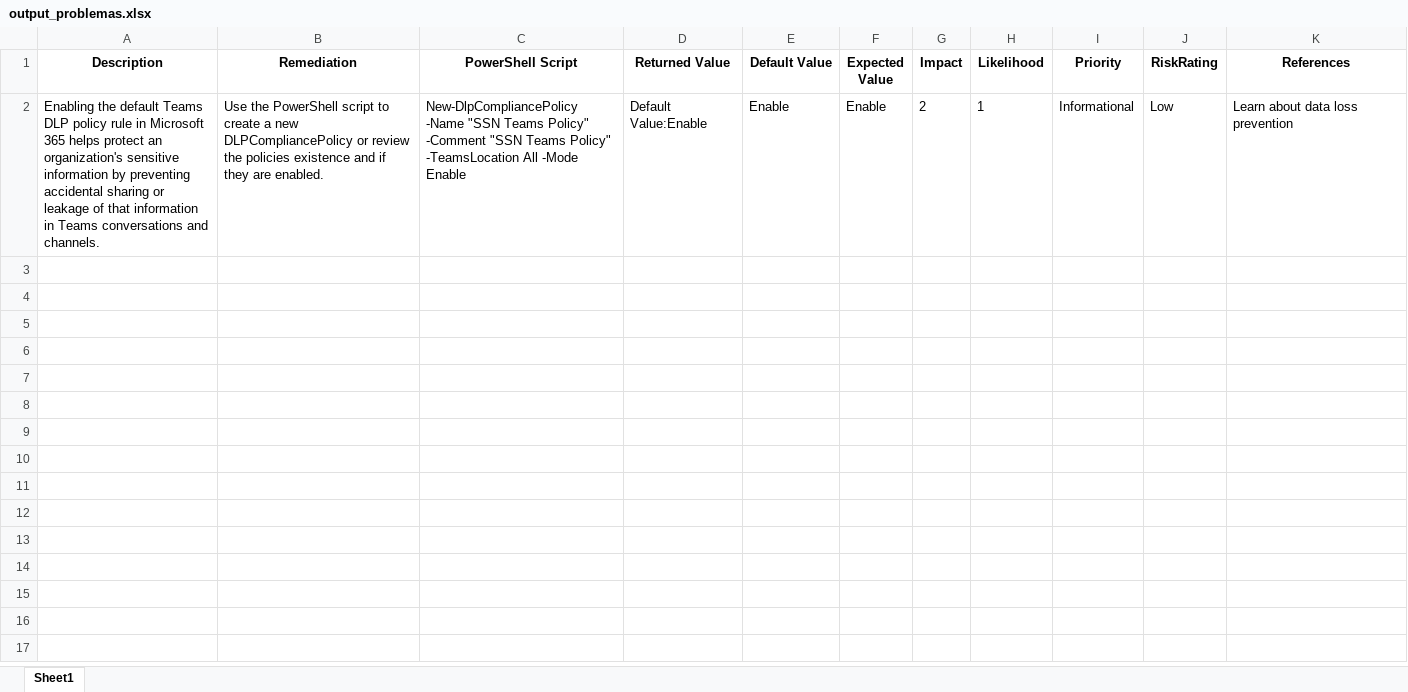
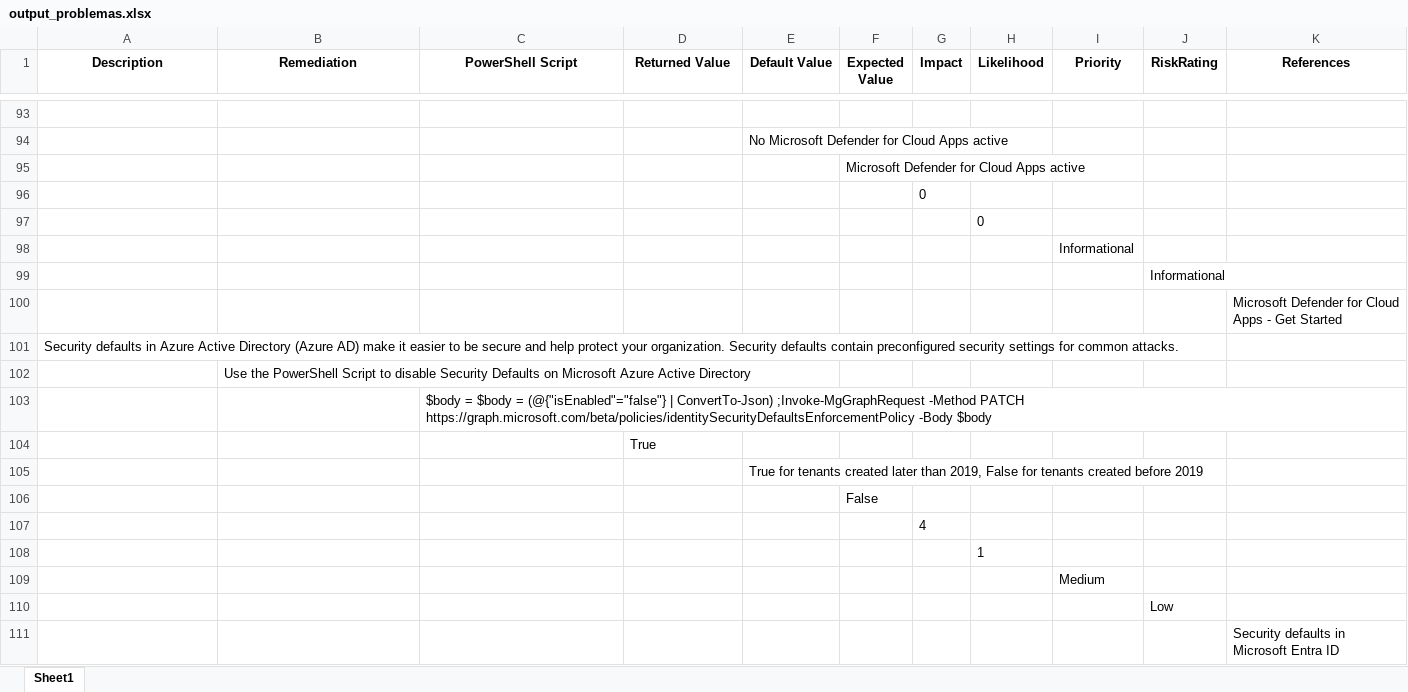
Before and after one commit to JMMARTINEZE/Scripts-Varios, an Excel workbook: html_to_excel/output_problemas.xlsx, sheet Sheet1, drawn as a sheet; only a part is shown, gaps mark what is left out; values as stored, in another font and other column widths than the file's, no borders; addresses are those after the commit; the diff covers the shown part only; the diff names each change by its address in the sheet, - before the commit and + after, or states it on an @@ line.

```diff
--- a/html_to_excel/output_problemas.xlsx (sheet Sheet1)
+++ b/html_to_excel/output_problemas.xlsx (sheet Sheet1)
-row 93: Enabling the default Teams DLP policy rule in Microsoft 365 helps protect an organization's sensitive information by preventing accidental sharing or leakage of that information in Teams conversations and channels. | Use the PowerShell script to create a new DLPCompliancePolicy or review the policies existence and if they are enabled. | New-DlpCompliancePolicy -Name "SSN Teams Policy" -Comment "SSN Teams Policy" -TeamsLocation All -Mode Enable | Default Value:Enable | Enable | Enable | 2 | 1 | Informational | Low | Learn about data loss prevention
+row 93: (empty)
+row 94:  |  |  |  | No Microsoft Defender for Cloud Apps active
+row 95:  |  |  |  |  | Microsoft Defender for Cloud Apps active
+row 96:  |  |  |  |  |  | 0
+row 97:  |  |  |  |  |  |  | 0
+row 98:  |  |  |  |  |  |  |  | Informational
+row 99:  |  |  |  |  |  |  |  |  | Informational
+row 100:  |  |  |  |  |  |  |  |  |  | Microsoft Defender for Cloud Apps - Get Started
+row 101: Security defaults in Azure Active Directory (Azure AD) make it easier to be secure and help protect your organization. Security defaults contain preconfigured security settings for common attacks.
+row 102:  | Use the PowerShell Script to disable Security Defaults on Microsoft Azure Active Directory
+row 103:  |  | $body = $body = (@{"isEnabled"="false"} | ConvertTo-Json) ;Invoke-MgGraphRequest -Method PATCH https://graph.microsoft.com/beta/policies/identitySecurityDefaultsEnforcementPolicy -Body $body
+row 104:  |  |  | True
+row 105:  |  |  |  | True for tenants created later than 2019, False for tenants created before 2019
+row 106:  |  |  |  |  | False
+row 107:  |  |  |  |  |  | 4
+row 108:  |  |  |  |  |  |  | 1
+row 109:  |  |  |  |  |  |  |  | Medium
+row 110:  |  |  |  |  |  |  |  |  | Low
+row 111:  |  |  |  |  |  |  |  |  |  | Security defaults in Microsoft Entra ID
```
Also changed, not shown: 608 added rows elsewhere in this sheet, 2 other files.
